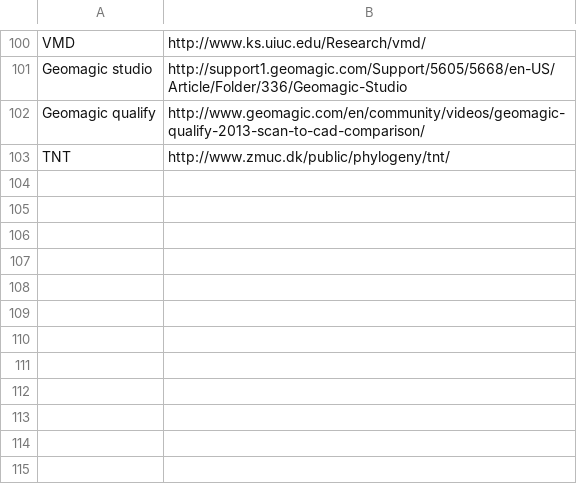
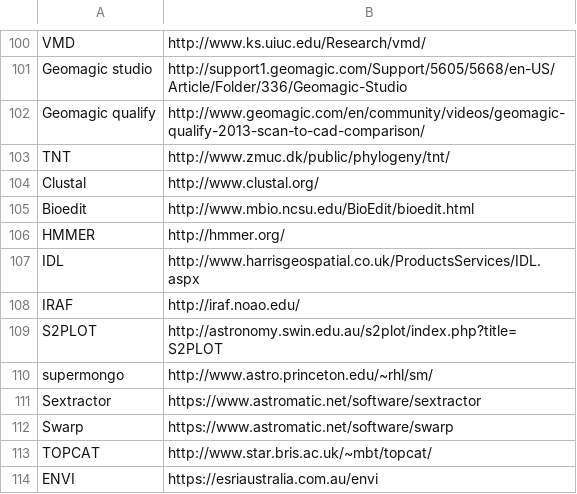
Before and after one commit to DamienIrving/resbaz-posters, a CSV file: poster_tools.csv, drawn as a sheet; only a part is shown, gaps mark what is left out.

```diff
--- a/poster_tools.csv
+++ b/poster_tools.csv
@@ -103 +103,12 @@ Geomagic qualify ,http://www.geomagic.com/en/community/videos/geomagic-qualify-2
 TNT,http://www.zmuc.dk/public/phylogeny/tnt/
+Clustal,http://www.clustal.org/
+Bioedit,http://www.mbio.ncsu.edu/BioEdit/bioedit.html
+HMMER,http://hmmer.org/
+IDL,http://www.harrisgeospatial.co.uk/ProductsServices/IDL.aspx
+IRAF,http://iraf.noao.edu/
+S2PLOT,http://astronomy.swin.edu.au/s2plot/index.php?title=S2PLOT
+supermongo,http://www.astro.princeton.edu/~rhl/sm/
+Sextractor,https://www.astromatic.net/software/sextractor
+Swarp,https://www.astromatic.net/software/swarp
+TOPCAT,http://www.star.bris.ac.uk/~mbt/topcat/
+ENVI,https://esriaustralia.com.au/envi
```
Also changed, not shown: poster_data.csv.
